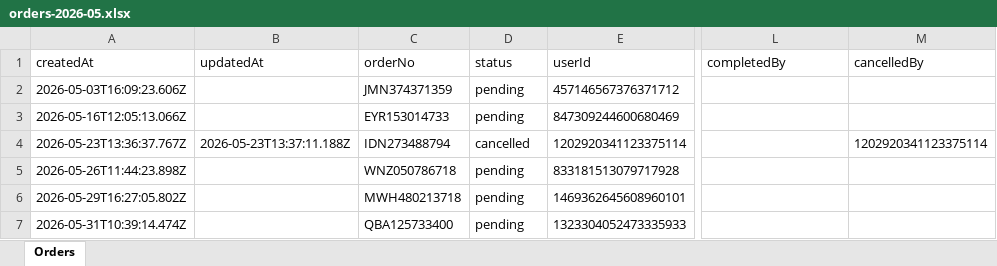
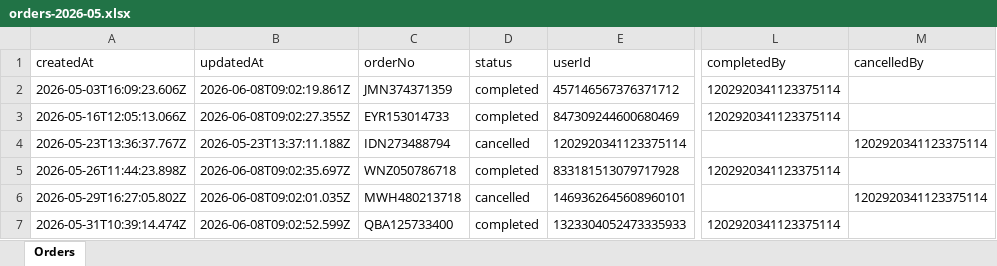
Before and after one commit to xiaopan42/Pan.7xzyunn.Bot, an Excel workbook: data/orders-2026-05.xlsx, sheet Orders, drawn as a sheet; only a part is shown, gaps mark what is left out; values as stored, in another font and other column widths than the file's, no borders; the diff names each change by its address in the sheet, - before the commit and + after, or states it on an @@ line.

```diff
--- a/data/orders-2026-05.xlsx (sheet Orders)
+++ b/data/orders-2026-05.xlsx (sheet Orders)
-B2 (updatedAt): (empty)
+B2 (updatedAt): 2026-06-08T09:02:19.861Z
-D2:D3 (status): pending
+D2:D3 (status): completed
-L2:L3 (completedBy): (empty)
+L2:L3 (completedBy): 1202920341123375114
-B3 (updatedAt): (empty)
+B3 (updatedAt): 2026-06-08T09:02:27.355Z
-B5 (updatedAt): (empty)
+B5 (updatedAt): 2026-06-08T09:02:35.697Z
-D5 (status): pending
+D5 (status): completed
-L5 (completedBy): (empty)
+L5 (completedBy): 1202920341123375114
-B6 (updatedAt): (empty)
+B6 (updatedAt): 2026-06-08T09:02:01.035Z
-D6 (status): pending
+D6 (status): cancelled
-M6 (cancelledBy): (empty)
+M6 (cancelledBy): 1202920341123375114
-B7 (updatedAt): (empty)
+B7 (updatedAt): 2026-06-08T09:02:52.599Z
-D7 (status): pending
+D7 (status): completed
-L7 (completedBy): (empty)
+L7 (completedBy): 1202920341123375114
```
Also changed, not shown: 11 other files.
